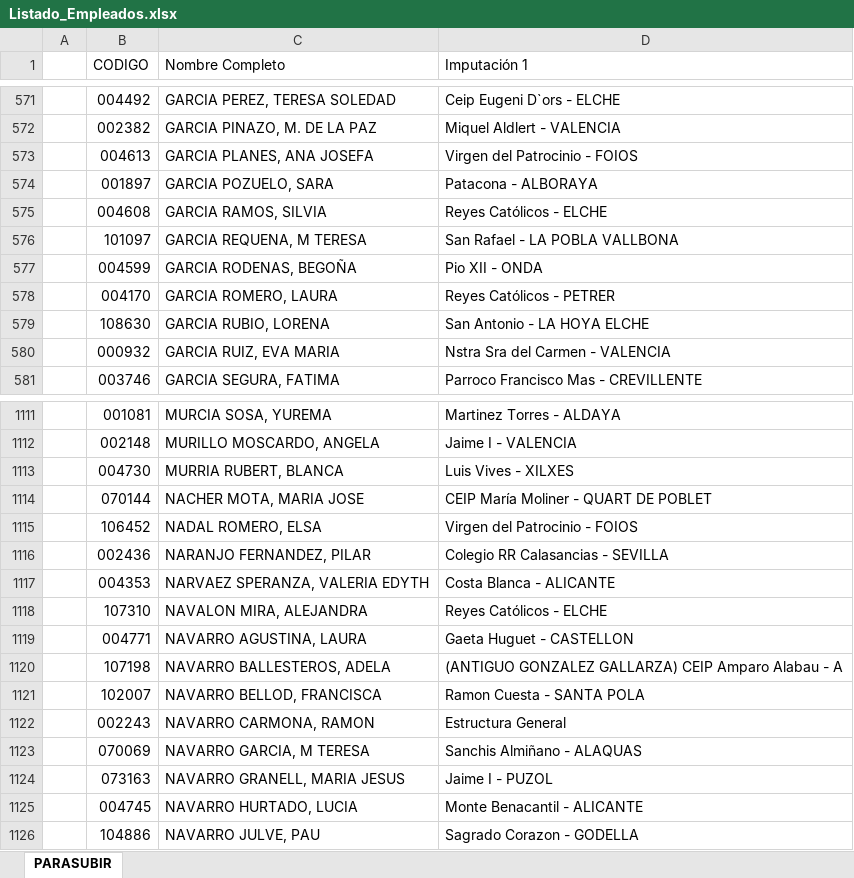
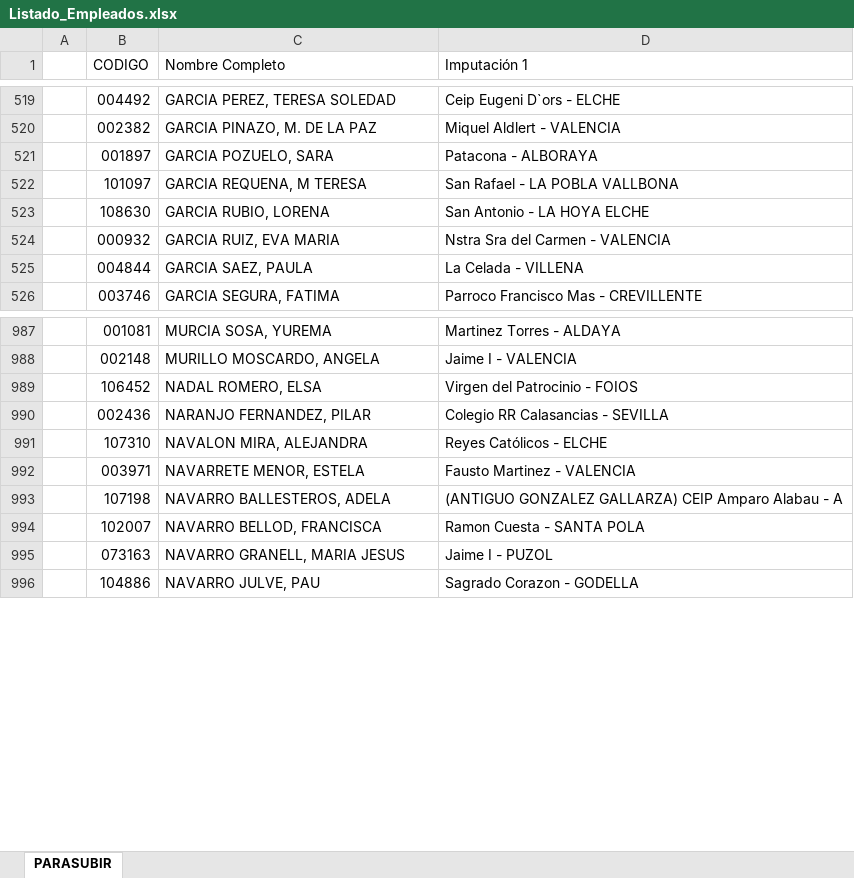
Before and after one commit to IrcoIT/registro_documental, an Excel workbook: src/assets/registros/SUPERVISORES/Listado_Empleados.xlsx, sheet PARASUBIR, drawn as a sheet; only a part is shown, gaps mark what is left out; values as stored, in another font and other column widths than the file's, no cell formats; table styles not drawn; removed rows and columns are numbered as before the commit, all else as after; the diff covers the shown part only; the diff names each change by its address in the sheet, - before the commit and + after, or states it on an @@ line.

```diff
--- a/src/assets/registros/SUPERVISORES/Listado_Empleados.xlsx (sheet PARASUBIR)
+++ b/src/assets/registros/SUPERVISORES/Listado_Empleados.xlsx (sheet PARASUBIR)
-row 573:  | 004613 | GARCIA PLANES, ANA JOSEFA | Virgen del Patrocinio - FOIOS
-row 575:  | 004608 | GARCIA RAMOS, SILVIA | Reyes Católicos - ELCHE
-row 577:  | 004599 | GARCIA RODENAS, BEGOÑA | Pio XII - ONDA
-row 578:  | 004170 | GARCIA ROMERO, LAURA | Reyes Católicos - PETRER
+row 525:  | 004844 | GARCIA SAEZ, PAULA | La Celada - VILLENA
-row 1113:  | 004730 | MURRIA RUBERT, BLANCA | Luis Vives - XILXES
-row 1114:  | 070144 | NACHER MOTA, MARIA JOSE | CEIP María Moliner - QUART DE POBLET
-row 1117:  | 004353 | NARVAEZ SPERANZA, VALERIA EDYTH | Costa Blanca - ALICANTE
-row 1119:  | 004771 | NAVARRO AGUSTINA, LAURA | Gaeta Huguet - CASTELLON
+row 992:  | 003971 | NAVARRETE MENOR, ESTELA | Fausto Martinez - VALENCIA
-row 1122:  | 002243 | NAVARRO CARMONA, RAMON | Estructura General
-row 1123:  | 070069 | NAVARRO GARCIA, M TERESA | Sanchis Almiñano - ALAQUAS
-row 1125:  | 004745 | NAVARRO HURTADO, LUCIA | Monte Benacantil - ALICANTE
```
Also changed, not shown: 35 added rows, 197 removed rows and 23 edited cells elsewhere in this sheet, cell formats, formulas that keep their value, 1 other file.
